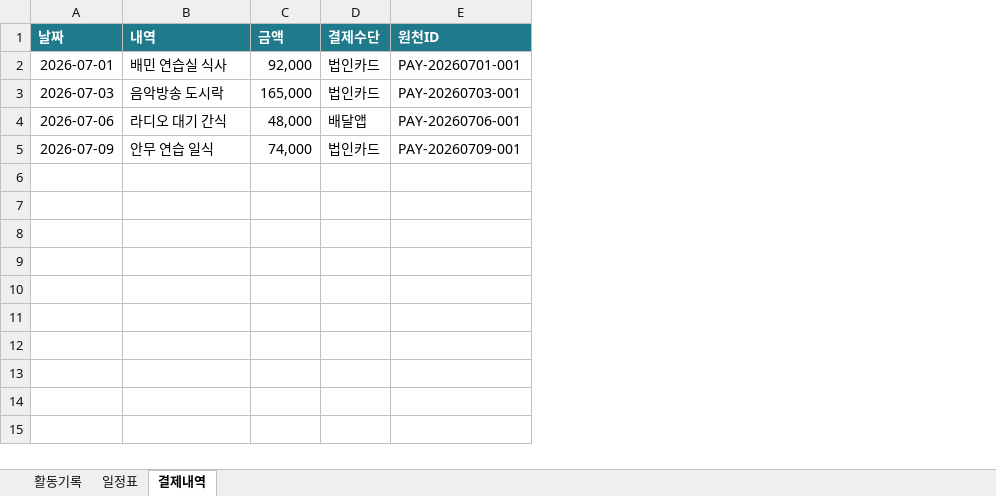
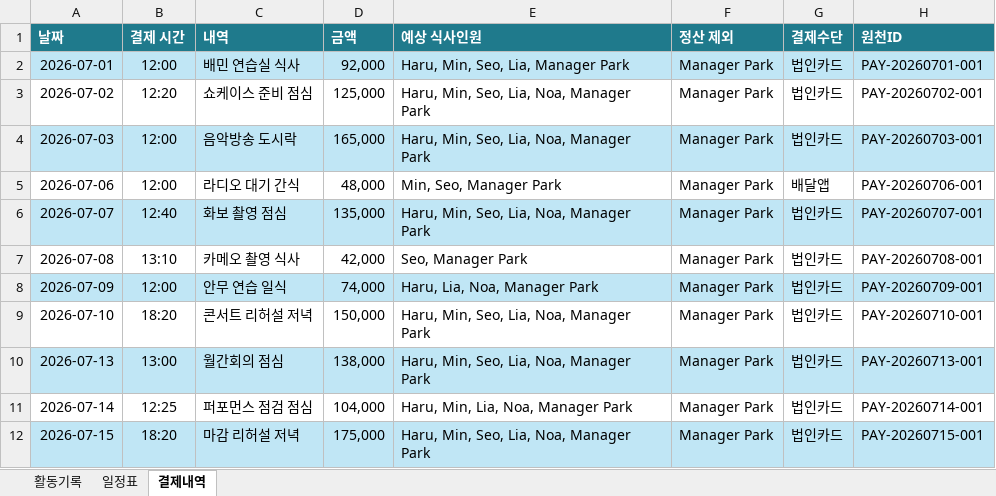
Before and after one commit to JoonseokWon/Sik-B, an Excel workbook: sample-data/아이돌 출퇴근 정보/Samildol_external_activity_records.xlsx, sheet 결제내역, drawn as a sheet; values as stored, in another font and other column widths than the file's, no borders; addresses are those after the commit; the diff names each change by its address in the sheet, - before the commit and + after, or states it on an @@ line.

```diff
--- a/sample-data/아이돌 출퇴근 정보/Samildol_external_activity_records.xlsx (sheet 결제내역)
+++ b/sample-data/아이돌 출퇴근 정보/Samildol_external_activity_records.xlsx (sheet 결제내역)
+column B (결제 시간), row 2: 12:00; rows 4-5: 12:00 | 12:00; row 8: 12:00
+column E (예상 식사인원), row 2: Haru, Min, Seo, Lia, Manager Park; rows 4-5: Haru, Min, Seo, Lia, Noa, Manager Park | Min, Seo, Manager Park; row 8: Haru, Lia, Noa, Manager Park
+column F (정산 제외), row 2: Manager Park; rows 4-5: Manager Park | Manager Park; row 8: Manager Park
-A2 fill: none
+A2 fill: #C0E6F5
-C2:D2 fill: none
+C2:D2 fill: #C0E6F5
-G2:H2 fill: none
+G2:H2 fill: #C0E6F5
+row 3: 2026-07-02 | 12:20 | 쇼케이스 준비 점심 | 125,000 | Haru, Min, Seo, Lia, Noa, Manager Park | Manager Park | 법인카드 | PAY-20260702-001
-A4 fill: none
+A4 fill: #C0E6F5
-C4:D4 fill: none
+C4:D4 fill: #C0E6F5
-G4:H4 fill: none
+G4:H4 fill: #C0E6F5
+row 6: 2026-07-07 | 12:40 | 화보 촬영 점심 | 135,000 | Haru, Min, Seo, Lia, Noa, Manager Park | Manager Park | 법인카드 | PAY-20260707-001
+row 7: 2026-07-08 | 13:10 | 카메오 촬영 식사 | 42,000 | Seo, Manager Park | Manager Park | 법인카드 | PAY-20260708-001
-A8 fill: none
+A8 fill: #C0E6F5
-C8:D8 fill: none
+C8:D8 fill: #C0E6F5
-G8:H8 fill: none
+G8:H8 fill: #C0E6F5
+row 9: 2026-07-10 | 18:20 | 콘서트 리허설 저녁 | 150,000 | Haru, Min, Seo, Lia, Noa, Manager Park | Manager Park | 법인카드 | PAY-20260710-001
+row 10: 2026-07-13 | 13:00 | 월간회의 점심 | 138,000 | Haru, Min, Seo, Lia, Noa, Manager Park | Manager Park | 법인카드 | PAY-20260713-001
+row 11: 2026-07-14 | 12:25 | 퍼포먼스 점검 점심 | 104,000 | Haru, Min, Lia, Noa, Manager Park | Manager Park | 법인카드 | PAY-20260714-001
+row 12: 2026-07-15 | 18:20 | 마감 리허설 저녁 | 175,000 | Haru, Min, Seo, Lia, Noa, Manager Park | Manager Park | 법인카드 | PAY-20260715-001
```
Also changed, not shown: sheet 활동기록, sheet 일정표, sample-data/식사 정보/Food-Fee_아이돌_식사_샘플데이터.xlsx, sample-data/아이돌 출퇴근 정보/Samdeheon_external_activity_records.xlsx, 3 other files.
